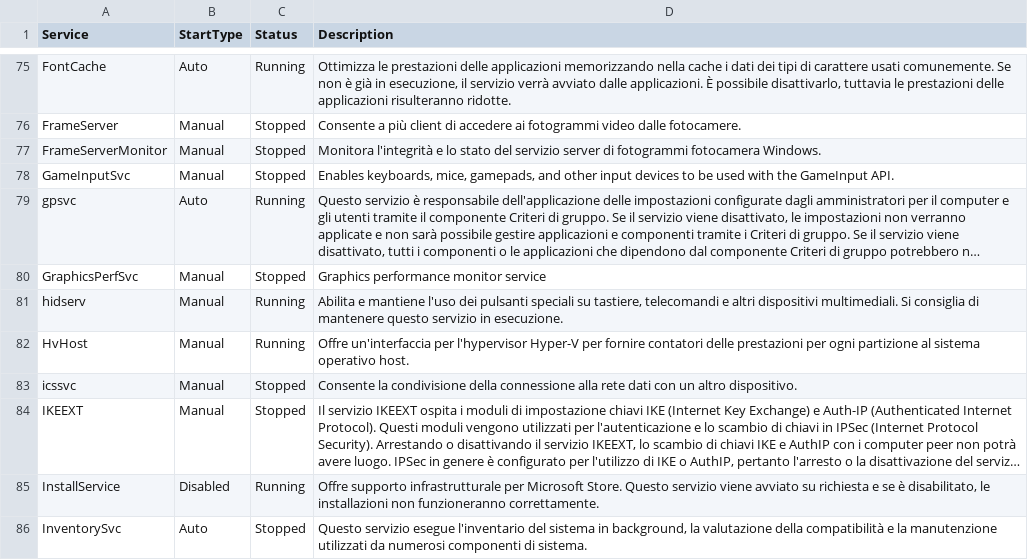
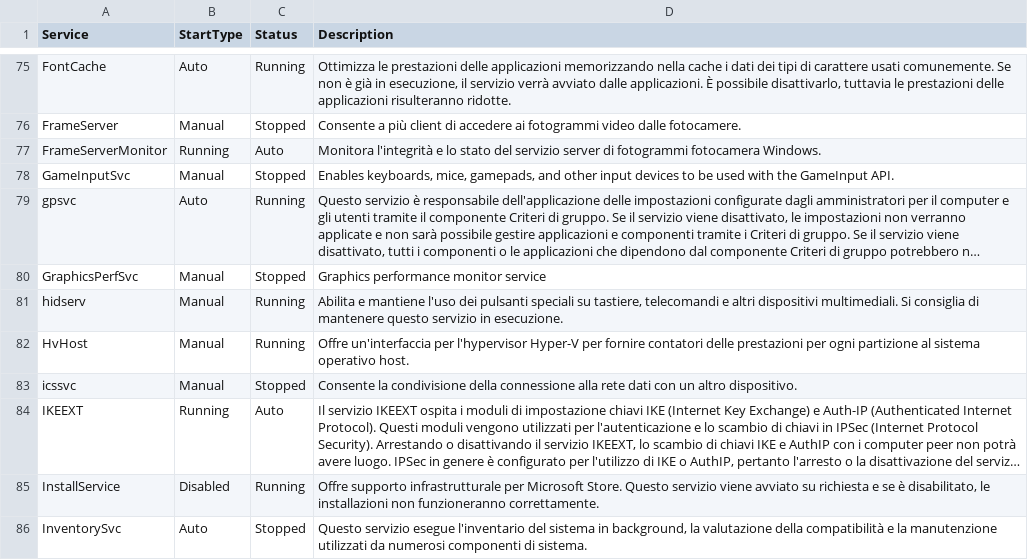
Before and after one commit to dpcons/Win11Reg-and-Scripts, a CSV file: Data/ServiceList.csv, drawn as a sheet; only a part is shown, gaps mark what is left out; long unchanged cells end in …; the diff names each change by its address in the sheet, - before the commit and + after, or states it on an @@ line.

Commit message:
Adding Task Creation for applocker (with XML). Fix in Services

```diff
--- a/Data/ServiceList.csv
+++ b/Data/ServiceList.csv
-B77 (StartType): Manual
+B77 (StartType): Running
-C77 (Status): Stopped
+C77 (Status): Auto
-B84 (StartType): Manual
+B84 (StartType): Running
-C84 (Status): Stopped
+C84 (Status): Auto
```
Also changed, not shown: 2 other files.
